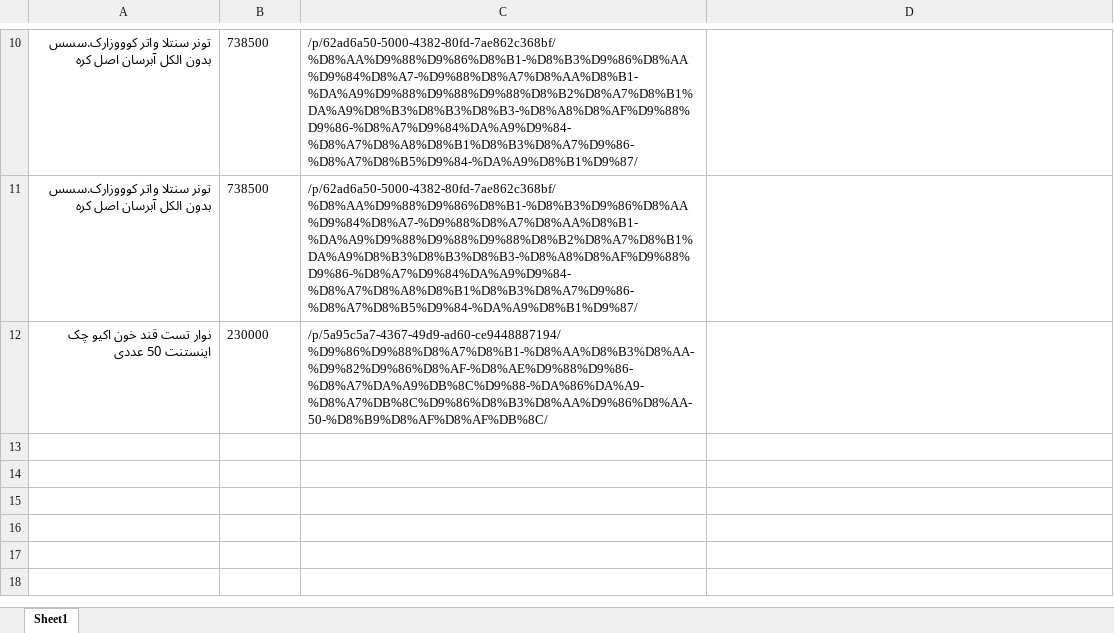
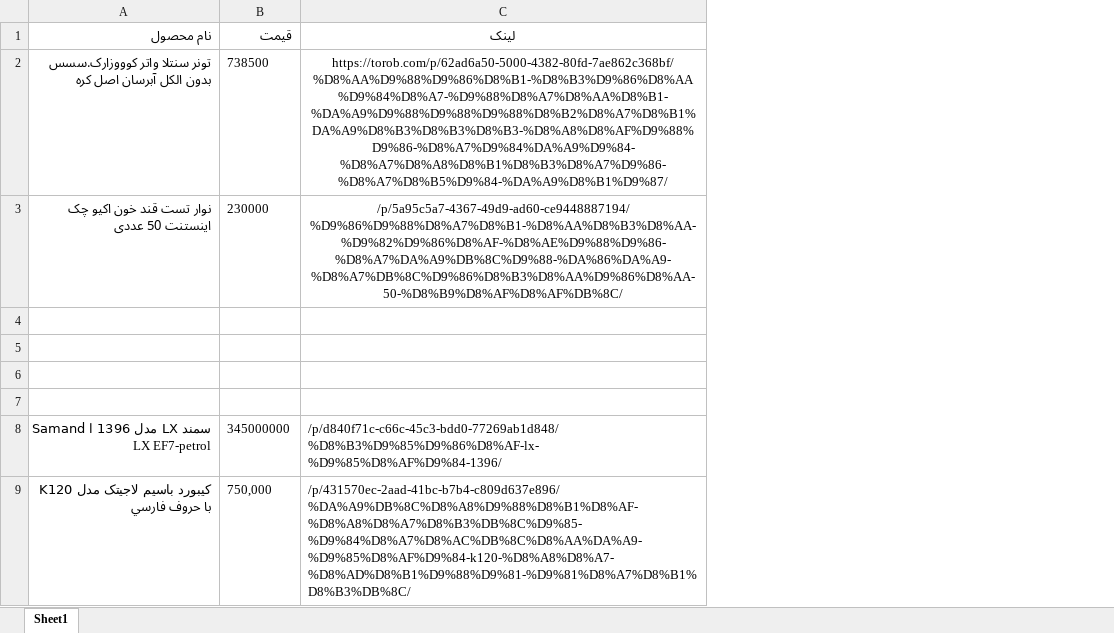
Before and after one commit to mannyebi/TorobCli, an Excel workbook: results.xlsx, sheet Sheet1, drawn as a sheet; only a part is shown, gaps mark what is left out; values as stored, in another font and other column widths than the file's, no borders; removed rows and columns are numbered as before the commit, all else as after; the diff covers the shown part only; the diff names each change by its address in the sheet, - before the commit and + after, or states it on an @@ line.

```diff
--- a/results.xlsx (sheet Sheet1)
+++ b/results.xlsx (sheet Sheet1)
-column C, rows 11-12: /p/62ad6a50-5000-4382-80fd-7ae862c368bf/%D8%AA%D9%88%D9%86%D8%B1-%D8%B3%D9%86%D8%AA%D9%84%D8%A7-%D9%88%D8%A7%D8%AA%D8%B1-%DA%A9%D9%88%D9%88%D9%88%D8%B2%D8%A7%D8%B1%DA%A9%D8%B3%D8%B3%D8%B3-%D8%A8%D8%AF%D9%88%D9%86-%D8%A7%D9%84%DA%A9%D9%84-%D8%A7%D8%A8%D8%B1%D8%B3%D8%A7%D9%86-%D8%A7%D8%B5%D9%84-%DA%A9%D8%B1%D9%87/ | /p/5a95c5a7-4367-49d9-ad60-ce9448887194/%D9%86%D9%88%D8%A7%D8%B1-%D8%AA%D8%B3%D8%AA-%D9%82%D9%86%D8%AF-%D8%AE%D9%88%D9%86-%D8%A7%DA%A9%DB%8C%D9%88-%DA%86%DA%A9-%D8%A7%DB%8C%D9%86%D8%B3%D8%AA%D9%86%D8%AA-50-%D8%B9%D8%AF%D8%AF%DB%8C/
-row 10: تونر سنتلا واتر کوووزارک.سسس بدون الکل آبرسان اصل کره | 738500 | /p/62ad6a50-5000-4382-80fd-7ae862c368bf/%D8%AA%D9%88%D9%86%D8%B1-%D8%B3%D9%86%D8%AA%D9%84%D8%A7-%D9%88%D8%A7%D8%AA%D8%B1-%DA%A9%D9%88%D9%88%D9%88%D8%B2%D8%A7%D8%B1%DA%A9%D8%B3%D8%B3%D8%B3-%D8%A8%D8%AF%D9%88%D9%86-%D8%A7%D9%84%DA%A9%D9%84-%D8%A7%D8%A8%D8%B1%D8%B3%D8%A7%D9%86-%D8%A7%D8%B5%D9%84-%DA%A9%D8%B1%D9%87/
+row 1: نام محصول | قیمت | لینک
-C2: (empty)
+C2: https://torob.com/p/62ad6a50-5000-4382-80fd-7ae862c368bf/%D8%AA%D9%88%D9%86%D8%B1-%D8%B3%D9%86%D8%AA%D9%84%D8%A7-%D9%88%D8%A7%D8%AA%D8%B1-%DA%A9%D9%88%D9%88%D9%88%D8%B2%D8%A7%D8%B1%DA%A9%D8%B3%D8%B3%D8%B3-%D8%A8%D8%AF%D9%88%D9%86-%D8%A7%D9%84%DA%A9%D9%84-%D8%A7%D8%A8%D8%B1%D8%B3%D8%A7%D9%86-%D8%A7%D8%B5%D9%84-%DA%A9%D8%B1%D9%87/
-C3: (empty)
+C3: /p/5a95c5a7-4367-49d9-ad60-ce9448887194/%D9%86%D9%88%D8%A7%D8%B1-%D8%AA%D8%B3%D8%AA-%D9%82%D9%86%D8%AF-%D8%AE%D9%88%D9%86-%D8%A7%DA%A9%DB%8C%D9%88-%DA%86%DA%A9-%D8%A7%DB%8C%D9%86%D8%B3%D8%AA%D9%86%D8%AA-50-%D8%B9%D8%AF%D8%AF%DB%8C/
+row 4: (empty)
+row 5: (empty)
+row 6: (empty)
+row 7: (empty)
+row 8: سمند LX مدل 1396 ا Samand LX EF7-petrol | 345000000 | /p/d840f71c-c66c-45c3-bdd0-77269ab1d848/%D8%B3%D9%85%D9%86%D8%AF-lx-%D9%85%D8%AF%D9%84-1396/
+row 9: کيبورد باسيم لاجيتک مدل K120 با حروف فارسي | 750,000 | /p/431570ec-2aad-41bc-b7b4-c809d637e896/%DA%A9%DB%8C%D8%A8%D9%88%D8%B1%D8%AF-%D8%A8%D8%A7%D8%B3%DB%8C%D9%85-%D9%84%D8%A7%D8%AC%DB%8C%D8%AA%DA%A9-%D9%85%D8%AF%D9%84-k120-%D8%A8%D8%A7-%D8%AD%D8%B1%D9%88%D9%81-%D9%81%D8%A7%D8%B1%D8%B3%DB%8C/
```
Also changed, not shown: 9 removed rows elsewhere in this sheet, 2 other files.
